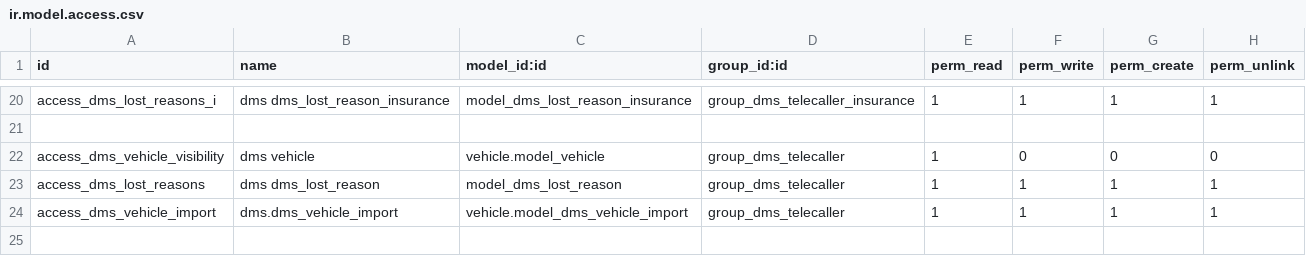
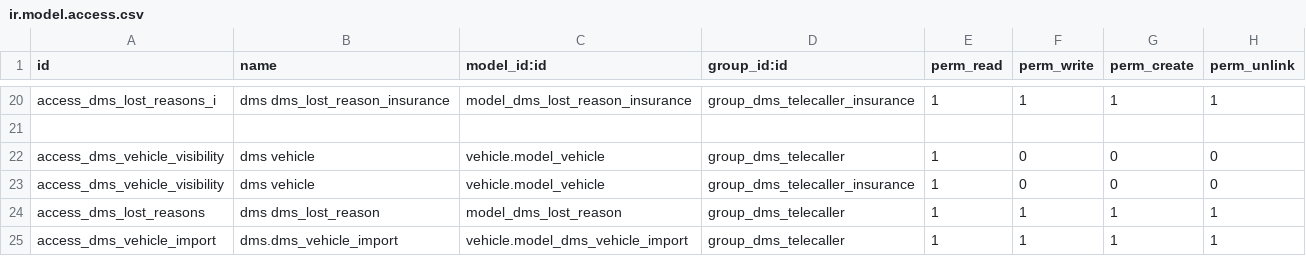
Before and after one commit to Yogi-karate/dms, a CSV file: modules/dms/security/ir.model.access.csv, drawn as a sheet; only a part is shown, gaps mark what is left out; the diff names each change by its address in the sheet, - before the commit and + after, or states it on an @@ line.

Commit message:
sale dms change accounting menus and bug fix for vehicl access for insurance telecaller

```diff
--- a/modules/dms/security/ir.model.access.csv
+++ b/modules/dms/security/ir.model.access.csv
+row 23: access_dms_vehicle_visibility | dms vehicle | vehicle.model_vehicle | group_dms_telecaller_insurance | 1 | 0 | 0 | 0
```
Also changed, not shown: 3 other files.
